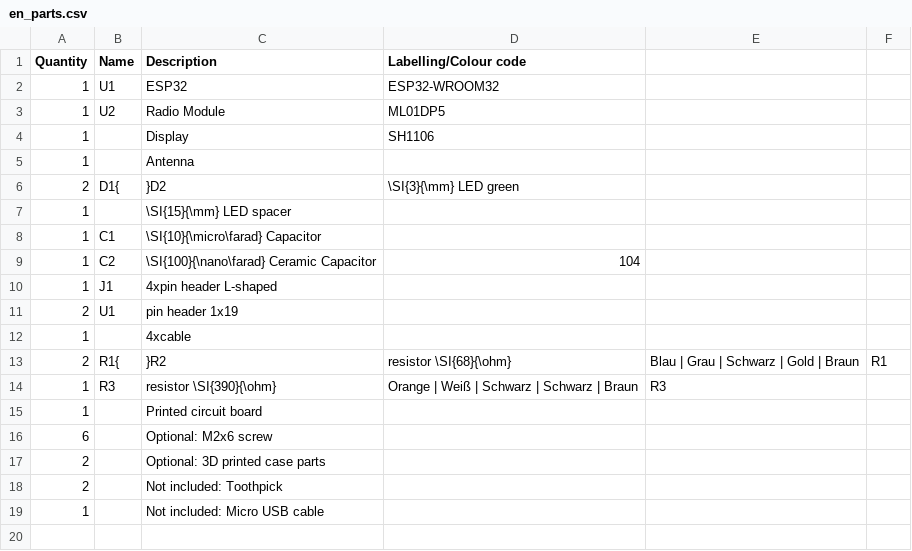
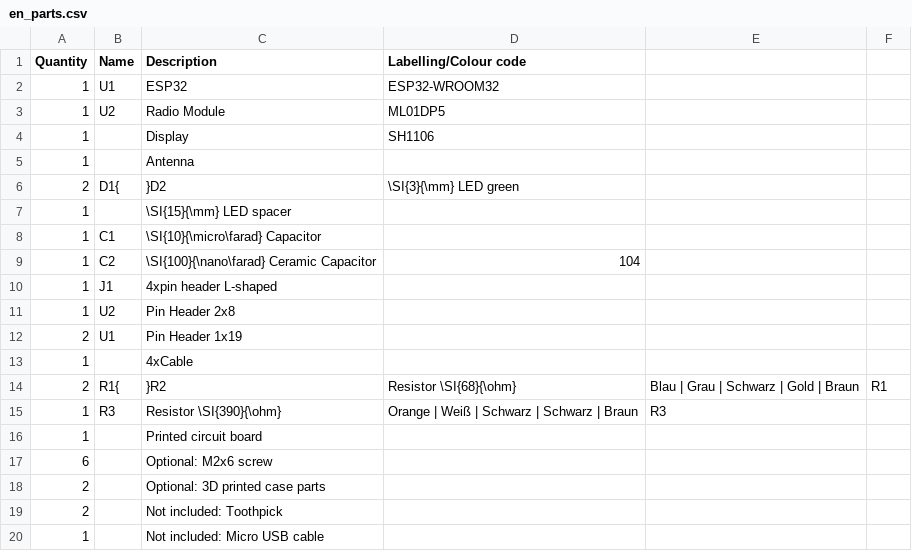
Before and after one commit to Binary-Kitchen/SolderingTutorial, a CSV file: OpenDTU_Breakout/manual/configuration/en_parts.csv, drawn as a sheet.

Commit message:
fixed missing part

```diff
--- a/OpenDTU_Breakout/manual/configuration/en_parts.csv
+++ b/OpenDTU_Breakout/manual/configuration/en_parts.csv
@@ -10,6 +10,7 @@ Quantity,Name,Description,Labelling/Colour code
 1,J1,4xpin header L-shaped,
-2,U1,pin header 1x19,
-1,,4xcable,
-2,R1{,}R2,resistor \SI{68}{\ohm},Blau | Grau | Schwarz | Gold | Braun,R1
-1,R3,resistor \SI{390}{\ohm},Orange | Weiß | Schwarz | Schwarz | Braun,R3
+1,U2,Pin Header 2x8,
+2,U1,Pin Header 1x19,
+1,,4xCable,
+2,R1{,}R2,Resistor \SI{68}{\ohm},Blau | Grau | Schwarz | Gold | Braun,R1
+1,R3,Resistor \SI{390}{\ohm},Orange | Weiß | Schwarz | Schwarz | Braun,R3
 1,,Printed circuit board,
```
Also changed, not shown: OpenDTU_Breakout/manual/configuration/de_parts.csv, 2 other files.
